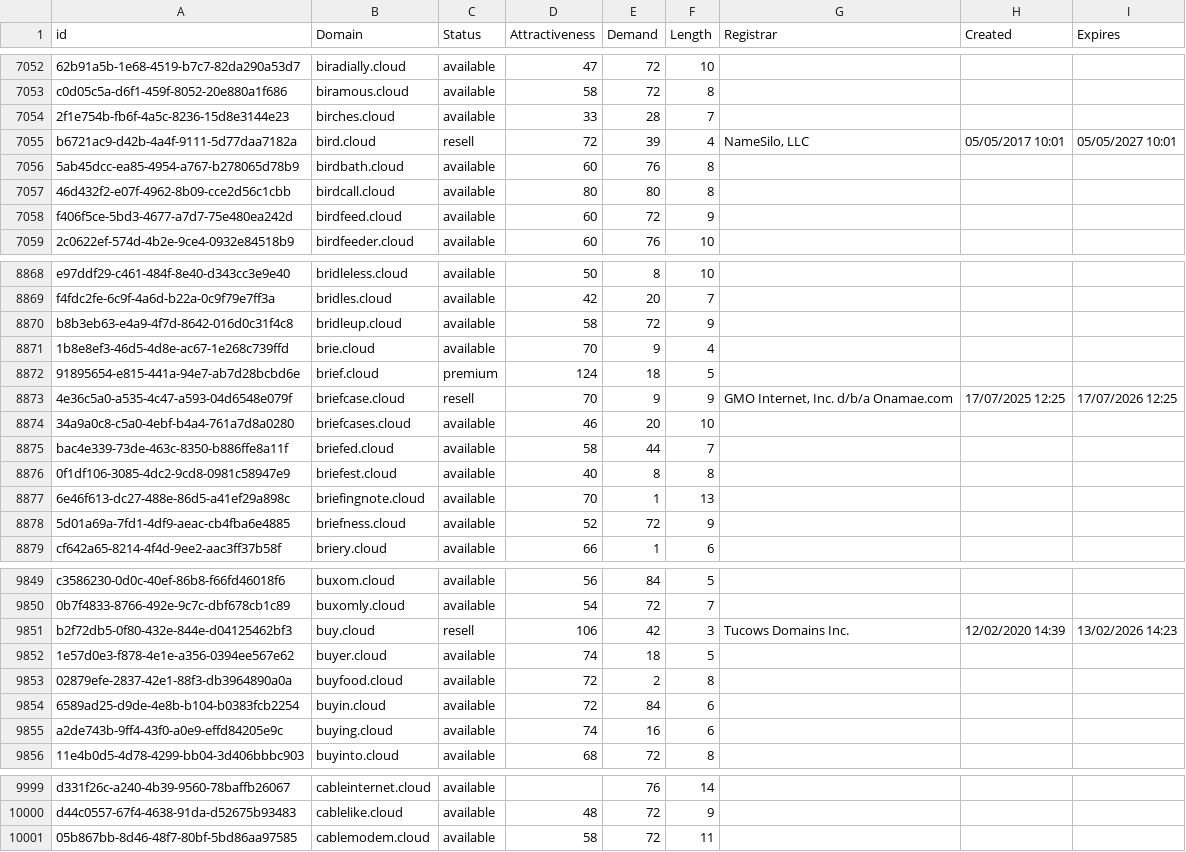
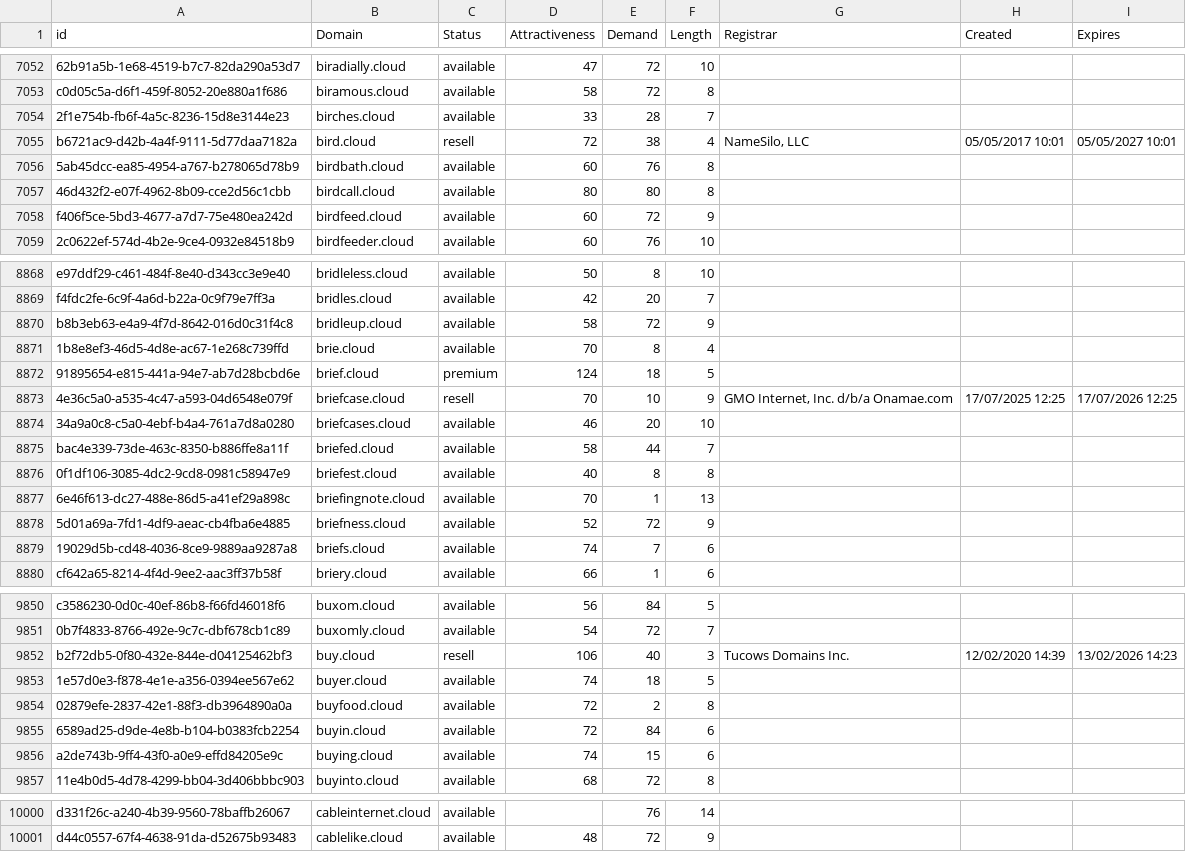
Before and after one commit to UniqueDomains/cloud-oneword-domains, a CSV file: cloud.csv, drawn as a sheet; only a part is shown, gaps mark what is left out; the diff covers the shown part only.

Commit message:
Domains update

```diff
--- a/cloud.csv
+++ b/cloud.csv
@@ -7054,3 +7054,3 @@ c0d05c5a-d6f1-459f-8052-20e880a1f686,biramous.cloud,available,58,72,8,,,
 2f1e754b-fb6f-4a5c-8236-15d8e3144e23,birches.cloud,available,33,28,7,,,
-b6721ac9-d42b-4a4f-9111-5d77daa7182a,bird.cloud,resell,72,39,4,"NameSilo, LLC",05/05/2017 10:01,05/05/2027 10:01
+b6721ac9-d42b-4a4f-9111-5d77daa7182a,bird.cloud,resell,72,38,4,"NameSilo, LLC",05/05/2017 10:01,05/05/2027 10:01
 5ab45dcc-ea85-4954-a767-b278065d78b9,birdbath.cloud,available,60,76,8,,,
@@ -8870,5 +8870,5 @@ f4fdc2fe-6c9f-4a6d-b22a-0c9f79e7ff3a,bridles.cloud,available,42,20,7,,,
 b8b3eb63-e4a9-4f7d-8642-016d0c31f4c8,bridleup.cloud,available,58,72,9,,,
-1b8e8ef3-46d5-4d8e-ac67-1e268c739ffd,brie.cloud,available,70,9,4,,,
+1b8e8ef3-46d5-4d8e-ac67-1e268c739ffd,brie.cloud,available,70,8,4,,,
 91895654-e815-441a-94e7-ab7d28bcbd6e,brief.cloud,premium,124,18,5,,,
-4e36c5a0-a535-4c47-a593-04d6548e079f,briefcase.cloud,resell,70,9,9,"GMO Internet, Inc. d/b/a Onamae.com",17/07/2025 12:25,17/07/2026 12:25
+4e36c5a0-a535-4c47-a593-04d6548e079f,briefcase.cloud,resell,70,10,9,"GMO Internet, Inc. d/b/a Onamae.com",17/07/2025 12:25,17/07/2026 12:25
 34a9a0c8-c5a0-4ebf-b4a4-761a7d8a0280,briefcases.cloud,available,46,20,10,,,
@@ -8878,2 +8878,3 @@ bac4e339-73de-463c-8350-b886ffe8a11f,briefed.cloud,available,58,44,7,,,
 5d01a69a-7fd1-4df9-aeac-cb4fba6e4885,briefness.cloud,available,52,72,9,,,
+19029d5b-cd48-4036-8ce9-9889aa9287a8,briefs.cloud,available,74,7,6,,,
 cf642a65-8214-4f4d-9ee2-aac3ff37b58f,briery.cloud,available,66,1,6,,,
@@ -9850,3 +9851,3 @@ c3586230-0d0c-40ef-86b8-f66fd46018f6,buxom.cloud,available,56,84,5,,,
 0b7f4833-8766-492e-9c7c-dbf678cb1c89,buxomly.cloud,available,54,72,7,,,
-b2f72db5-0f80-432e-844e-d04125462bf3,buy.cloud,resell,106,42,3,Tucows Domains Inc.,12/02/2020 14:39,13/02/2026 14:23
+b2f72db5-0f80-432e-844e-d04125462bf3,buy.cloud,resell,106,40,3,Tucows Domains Inc.,12/02/2020 14:39,13/02/2026 14:23
 1e57d0e3-f878-4e1e-a356-0394ee567e62,buyer.cloud,available,74,18,5,,,
@@ -9854,3 +9855,3 @@ b2f72db5-0f80-432e-844e-d04125462bf3,buy.cloud,resell,106,42,3,Tucows Domains In
 6589ad25-d9de-4e8b-b104-b0383fcb2254,buyin.cloud,available,72,84,6,,,
-a2de743b-9ff4-43f0-a0e9-effd84205e9c,buying.cloud,available,74,16,6,,,
+a2de743b-9ff4-43f0-a0e9-effd84205e9c,buying.cloud,available,74,15,6,,,
 11e4b0d5-4d78-4299-bb04-3d406bbbc903,buyinto.cloud,available,68,72,8,,,
@@ -10000,2 +10001 @@ d331f26c-a240-4b39-9560-78baffb26067,cableinternet.cloud,available,,76,14,,,
 d44c0557-67f4-4638-91da-d52675b93483,cablelike.cloud,available,48,72,9,,,
-05b867bb-8d46-48f7-80bf-5bd86aa97585,cablemodem.cloud,available,58,72,11,,,
```
Also changed, not shown: 13 edited cells elsewhere in this file, 2 other files.
